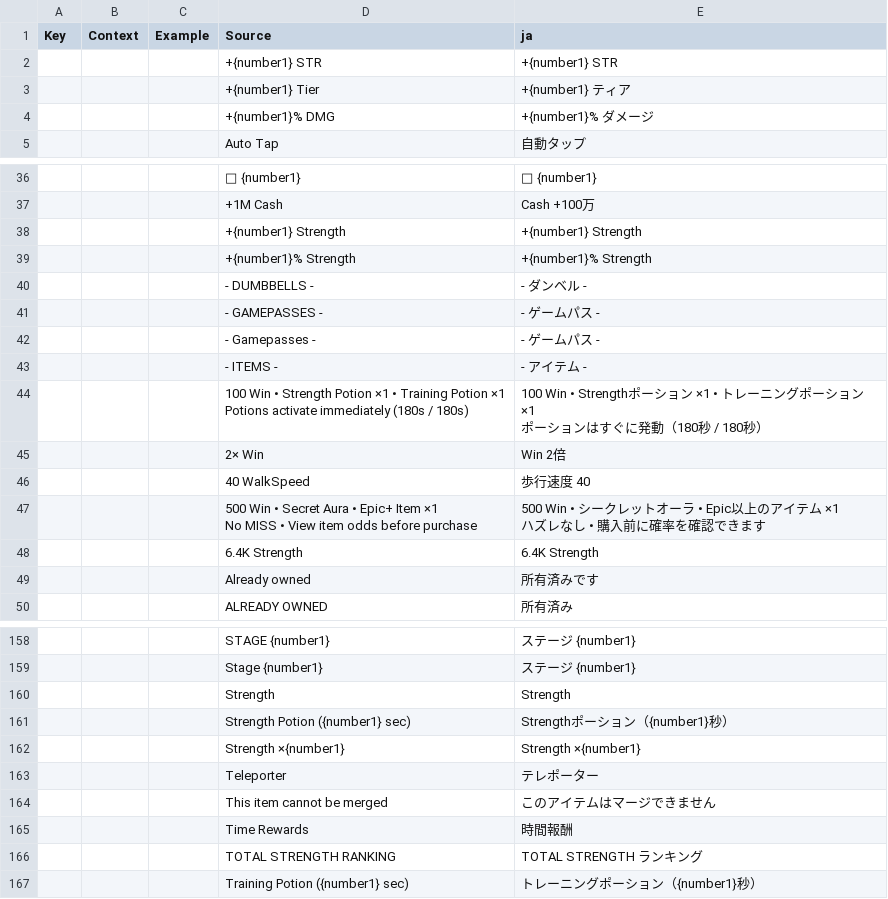
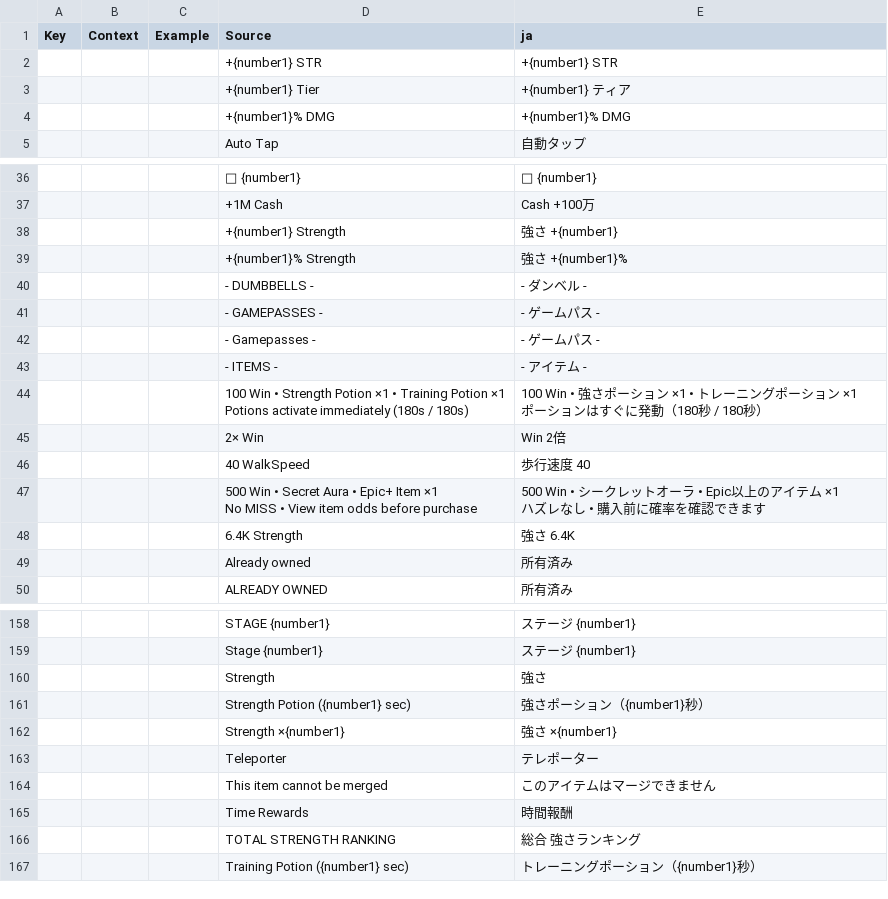
Before and after one commit to koujiyoshimura54-crypto/Smash_and_Crush, a CSV file: localization/GameLocalizationTable.csv, drawn as a sheet; only a part is shown, gaps mark what is left out; the diff covers the shown part only; the diff names each change by its address in the sheet, - before the commit and + after, or states it on an @@ line.

```diff
--- a/localization/GameLocalizationTable.csv
+++ b/localization/GameLocalizationTable.csv
-E4 (ja): +{number1}% ダメージ
+E4 (ja): +{number1}% DMG
-E38 (ja): +{number1} Strength
+E38 (ja): 強さ +{number1}
-E39 (ja): +{number1}% Strength
+E39 (ja): 強さ +{number1}%
-E44 (ja): 100 Win • Strengthポーショ…
+E44 (ja): 100 Win • 強さポーショ…
-E48 (ja): 6.4K Strength
+E48 (ja): 強さ 6.4K
-E49 (ja): 所有済みです
+E49 (ja): 所有済み
-E160 (ja): Strength
+E160 (ja): 強さ
-E161 (ja): Strengthポーション（{number1}秒）
+E161 (ja): 強さポーション（{number1}秒）
-E162 (ja): Strength ×{number1}
+E162 (ja): 強さ ×{number1}
-E166 (ja): TOTAL STRENGTH ランキング
+E166 (ja): 総合 強さランキング
```
Also changed, not shown: 14 added rows and 7 edited cells elsewhere in this file, 3 other files.
